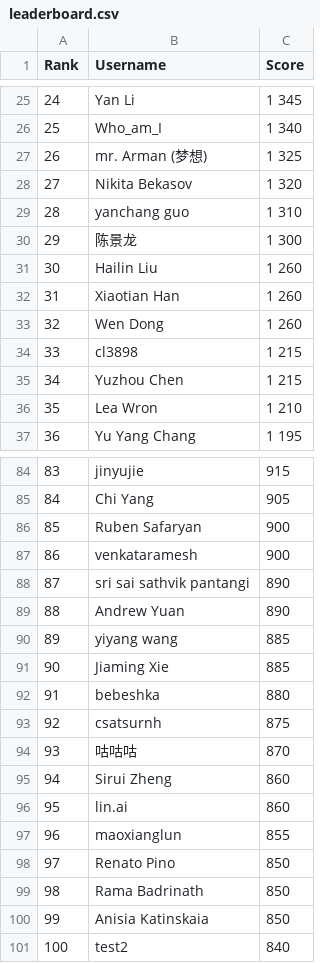
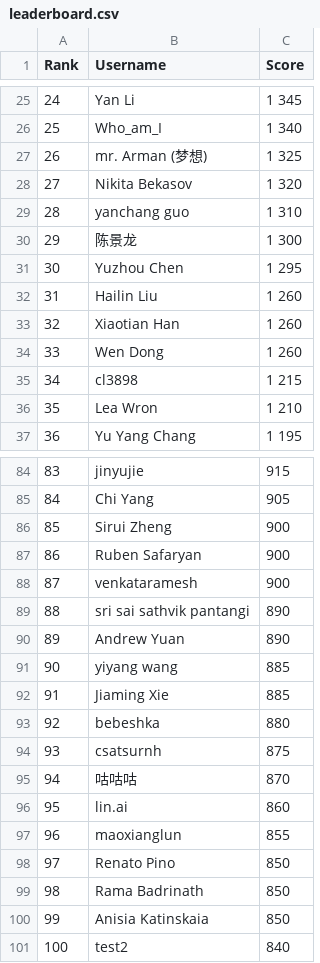
Before and after one commit to silvermete0r/deepml-top, a CSV file: leaderboard.csv, drawn as a sheet; only a part is shown, gaps mark what is left out; removed rows and columns are numbered as before the commit, all else as after; the diff names each change by its address in the sheet, - before the commit and + after, or states it on an @@ line.

```diff
--- a/leaderboard.csv
+++ b/leaderboard.csv
+row 31: 30 | Yuzhou Chen | 1 295
@@ column A (Rank) renumbered between rows 32 and 95 @@
-row 35: 34 | Yuzhou Chen | 1 215
+row 86: 85 | Sirui Zheng | 900
-row 95: 94 | Sirui Zheng | 860
```
Also changed, not shown: 5 other files.
